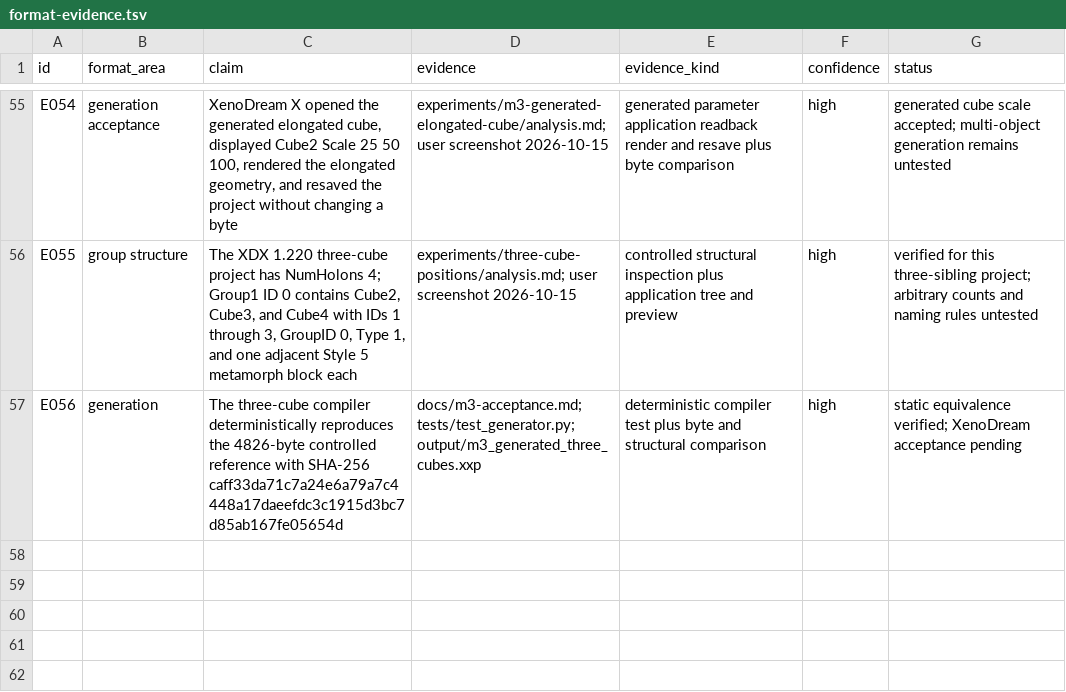
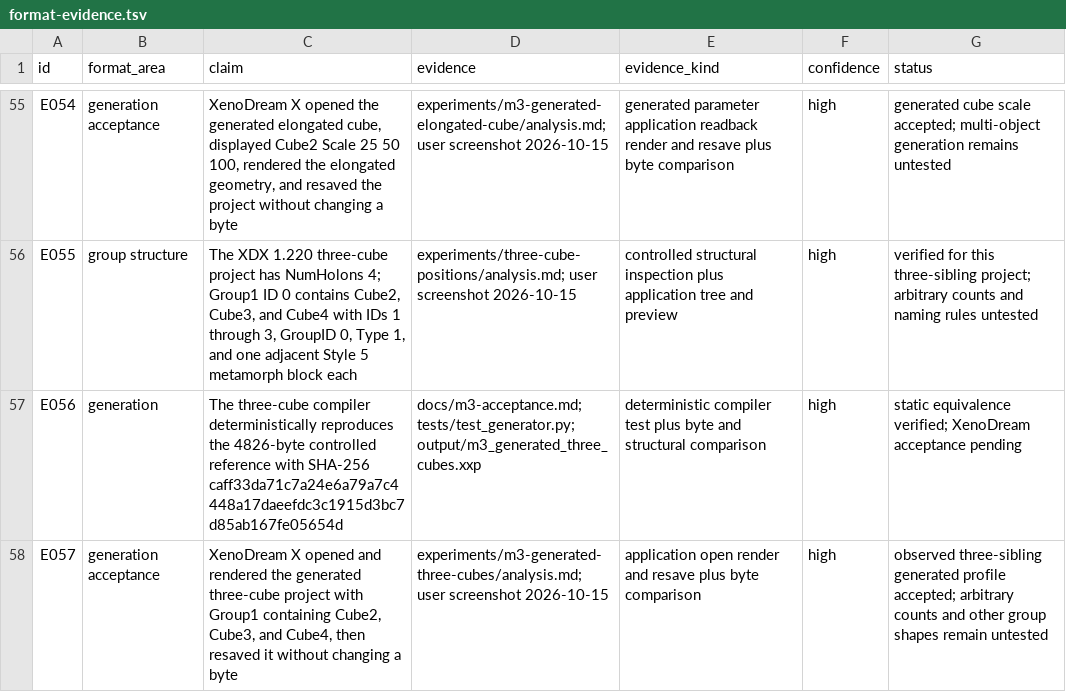
Before and after one commit to dmonachello/xenoAi, a TSV file: docs/format-evidence.tsv, drawn as a sheet; only a part is shown, gaps mark what is left out; the diff names each change by its address in the sheet, - before the commit and + after, or states it on an @@ line.

Commit message:
test: accept generated three-cube project

```diff
--- a/docs/format-evidence.tsv
+++ b/docs/format-evidence.tsv
+row 58: E057 | generation acceptance | XenoDream X opened and rendered the generated three-cube project with Group1 containing Cube2, Cube3, and Cube4, then resaved it without changing a byte | experiments/m3-generated-three-cubes/analysis.md; user screenshot 2026-10-15 | application open render and resave plus byte comparison | high | observed three-sibling generated profile accepted; arbitrary counts and other group shapes remain untested
```
Also changed, not shown: decisions.tsv, 7 other files.
